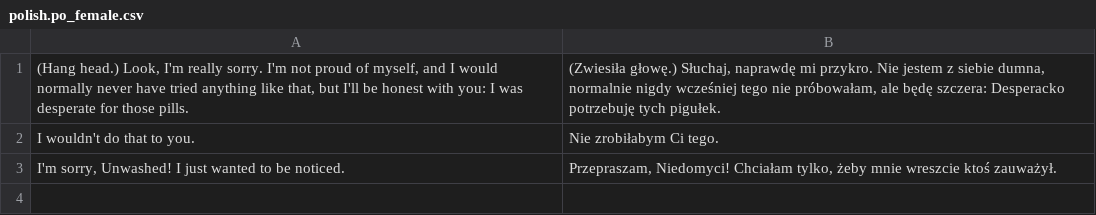
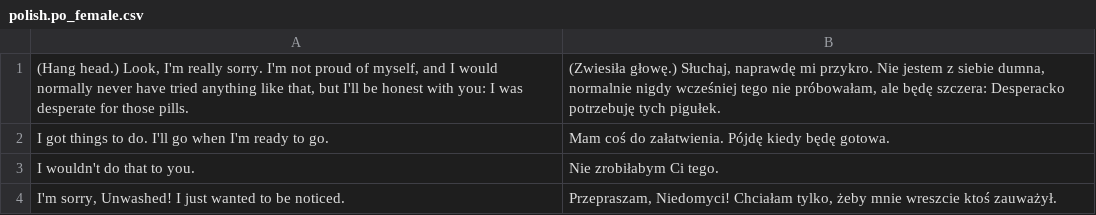
Before and after one commit to phobos2077/Fallout2_Restoration_Project, a CSV file: data/text/po/polish.po_female.csv, drawn as a sheet.

```diff
--- a/data/text/po/polish.po_female.csv
+++ b/data/text/po/polish.po_female.csv
@@ -1,2 +1,3 @@
 "(Hang head.) Look, I'm really sorry. I'm not proud of myself, and I would normally never have tried anything like that, but I'll be honest with you: I was desperate for those pills.","(Zwiesiła głowę.) Słuchaj, naprawdę mi przykro. Nie jestem z siebie dumna, normalnie nigdy wcześniej tego nie próbowałam, ale będę szczera: Desperacko potrzebuję tych pigułek."
+"I got things to do. I'll go when I'm ready to go.","Mam coś do załatwienia. Pójdę kiedy będę gotowa."
 "I wouldn't do that to you.","Nie zrobiłabym Ci tego."
```
Also changed, not shown: 31 other files.
